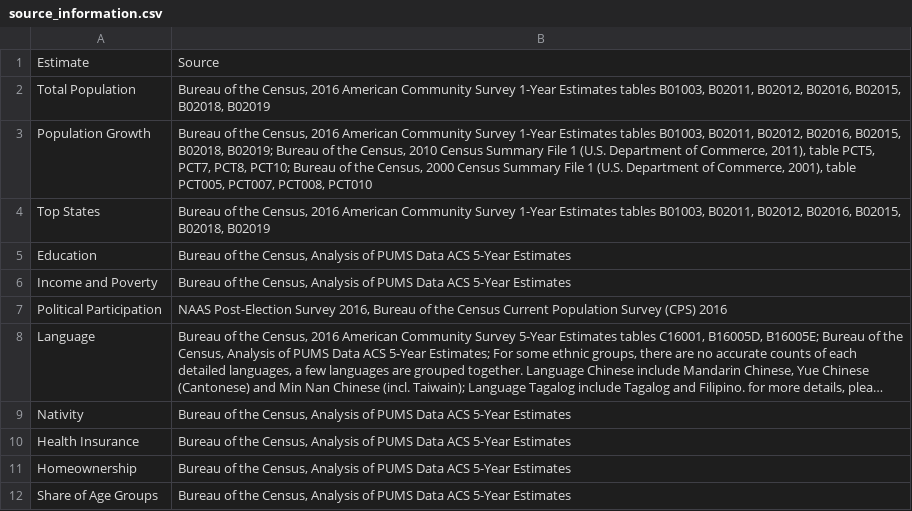
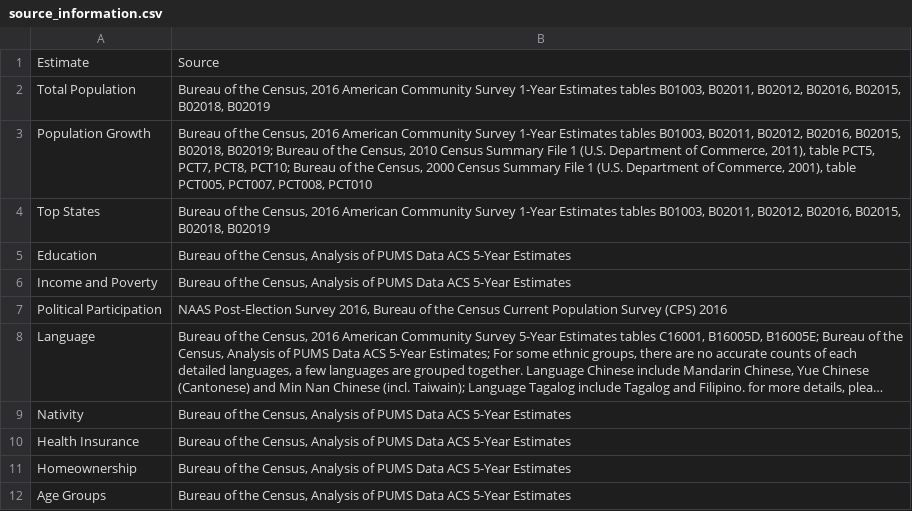
Before and after one commit to AAPIData/raw_data, a CSV file: data_factsheets/source_information.csv, drawn as a sheet; long unchanged cells end in ….

Commit message:
update source information

```diff
--- a/data_factsheets/source_information.csv
+++ b/data_factsheets/source_information.csv
@@ -11,2 +11,2 @@ Health Insurance,"Bureau of the Census, Analysis of PUMS Data ACS 5-Year Estimat
 Homeownership,"Bureau of the Census, Analysis of PUMS Data ACS 5-Year Estimates"
-Share of Age Groups,"Bureau of the Census, Analysis of PUMS Data ACS 5-Year Estimates"
+Age Groups,"Bureau of the Census, Analysis of PUMS Data ACS 5-Year Estimates"
```
